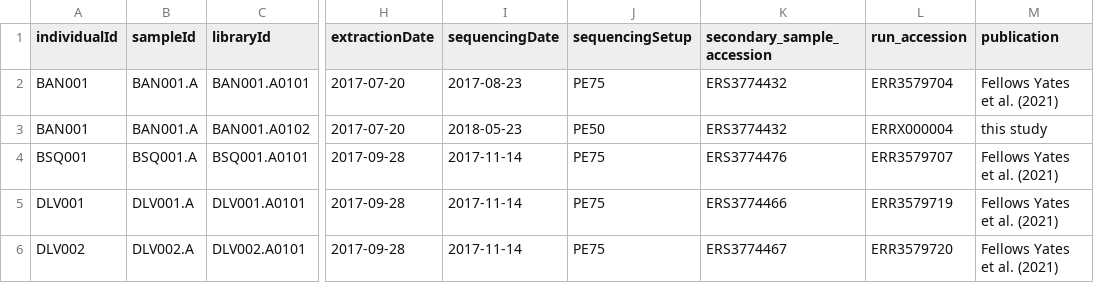
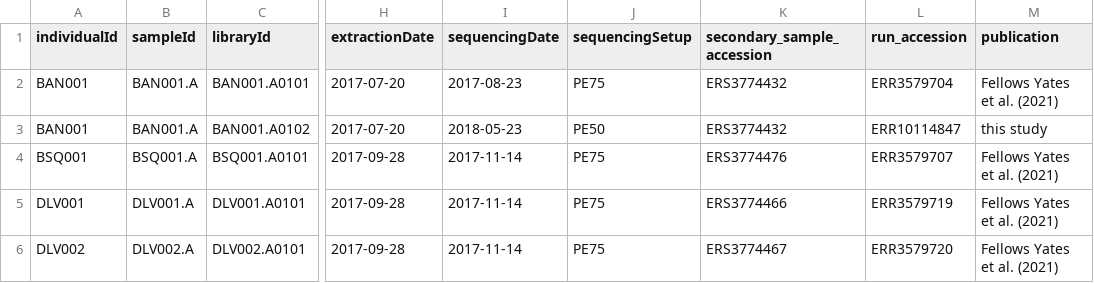
Before and after one commit to paleobiotechnology/EMN001_Paleofuran, a TSV file: 01-resources/overview_sequencingdata.tsv, drawn as a sheet; only a part is shown, gaps mark what is left out; the diff covers the shown part only; the diff names each change by its address in the sheet, - before the commit and + after, or states it on an @@ line.

Commit message:
Add run accessions for unpublished sequencing data

```diff
--- a/01-resources/overview_sequencingdata.tsv
+++ b/01-resources/overview_sequencingdata.tsv
-L3 (run_accession): ERRX000004
+L3 (run_accession): ERR10114847
```
Also changed, not shown: 22 edited cells elsewhere in this file.
